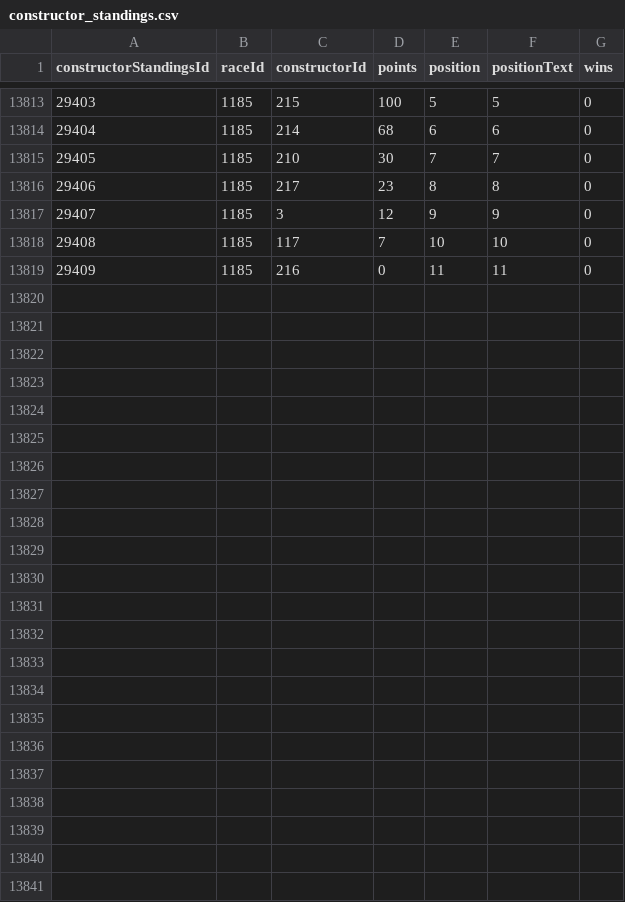
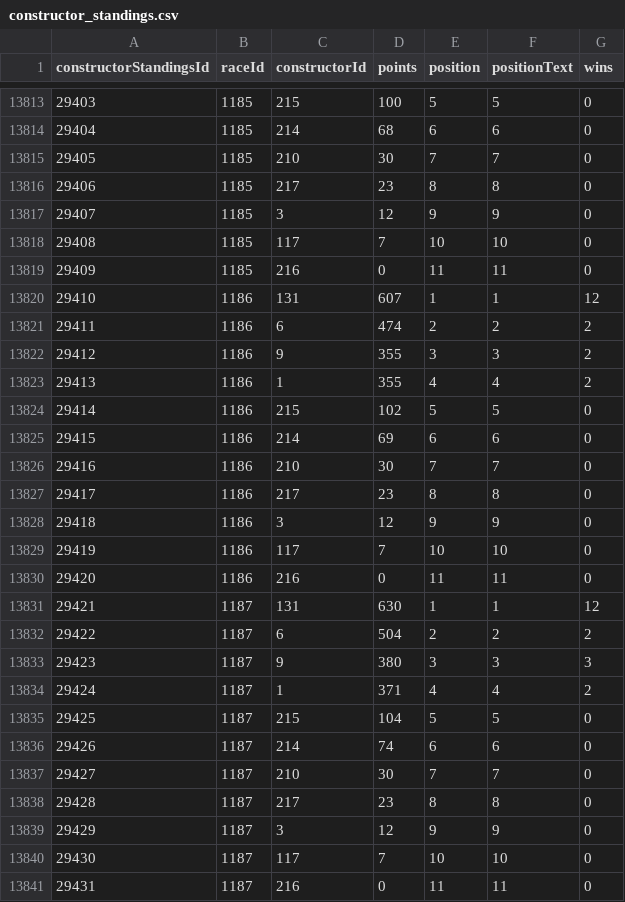
Before and after one commit to JaimeRmz/f1-predictor, a CSV file: data/constructor_standings.csv, drawn as a sheet; only a part is shown, gaps mark what is left out; the diff names each change by its address in the sheet, - before the commit and + after, or states it on an @@ line.

```diff
--- a/data/constructor_standings.csv
+++ b/data/constructor_standings.csv
+row 13820: 29410 | 1186 | 131 | 607 | 1 | 1 | 12
+row 13821: 29411 | 1186 | 6 | 474 | 2 | 2 | 2
+row 13822: 29412 | 1186 | 9 | 355 | 3 | 3 | 2
+row 13823: 29413 | 1186 | 1 | 355 | 4 | 4 | 2
+row 13824: 29414 | 1186 | 215 | 102 | 5 | 5 | 0
+row 13825: 29415 | 1186 | 214 | 69 | 6 | 6 | 0
+row 13826: 29416 | 1186 | 210 | 30 | 7 | 7 | 0
+row 13827: 29417 | 1186 | 217 | 23 | 8 | 8 | 0
+row 13828: 29418 | 1186 | 3 | 12 | 9 | 9 | 0
+row 13829: 29419 | 1186 | 117 | 7 | 10 | 10 | 0
+row 13830: 29420 | 1186 | 216 | 0 | 11 | 11 | 0
+row 13831: 29421 | 1187 | 131 | 630 | 1 | 1 | 12
+row 13832: 29422 | 1187 | 6 | 504 | 2 | 2 | 2
+row 13833: 29423 | 1187 | 9 | 380 | 3 | 3 | 3
+row 13834: 29424 | 1187 | 1 | 371 | 4 | 4 | 2
+row 13835: 29425 | 1187 | 215 | 104 | 5 | 5 | 0
+row 13836: 29426 | 1187 | 214 | 74 | 6 | 6 | 0
+row 13837: 29427 | 1187 | 210 | 30 | 7 | 7 | 0
+row 13838: 29428 | 1187 | 217 | 23 | 8 | 8 | 0
+row 13839: 29429 | 1187 | 3 | 12 | 9 | 9 | 0
+row 13840: 29430 | 1187 | 117 | 7 | 10 | 10 | 0
+row 13841: 29431 | 1187 | 216 | 0 | 11 | 11 | 0
```
Also changed, not shown: data/driver_standings.csv, data/drivers.csv, 4 other files.
